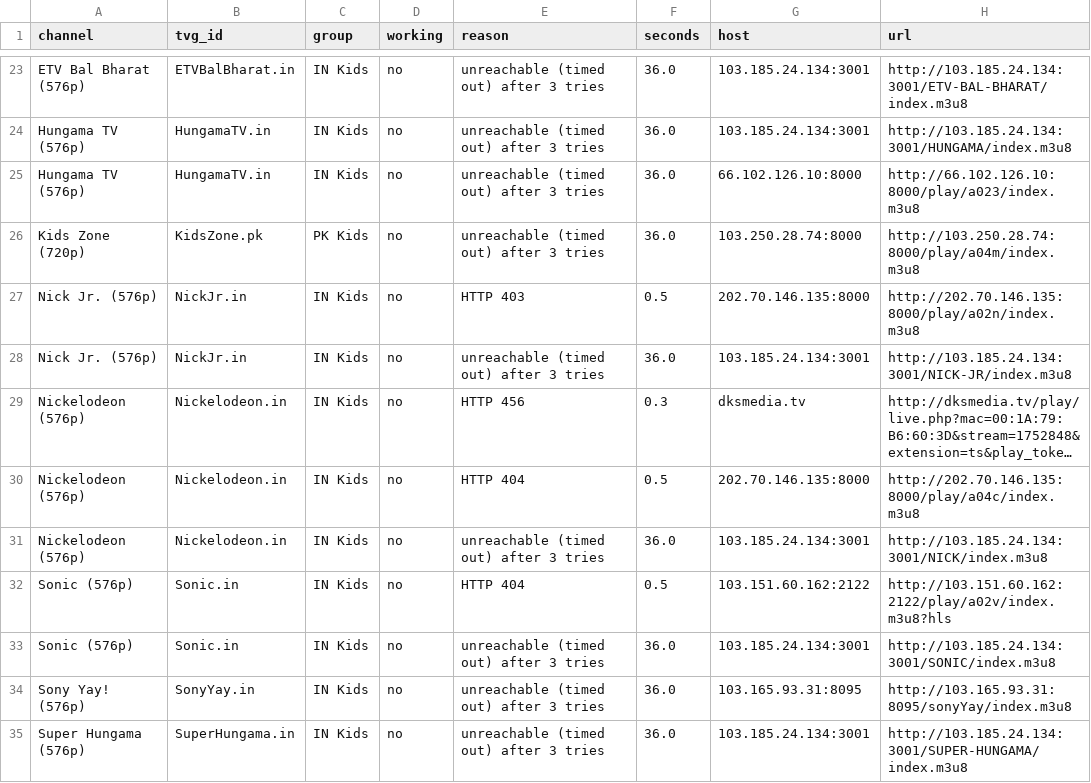
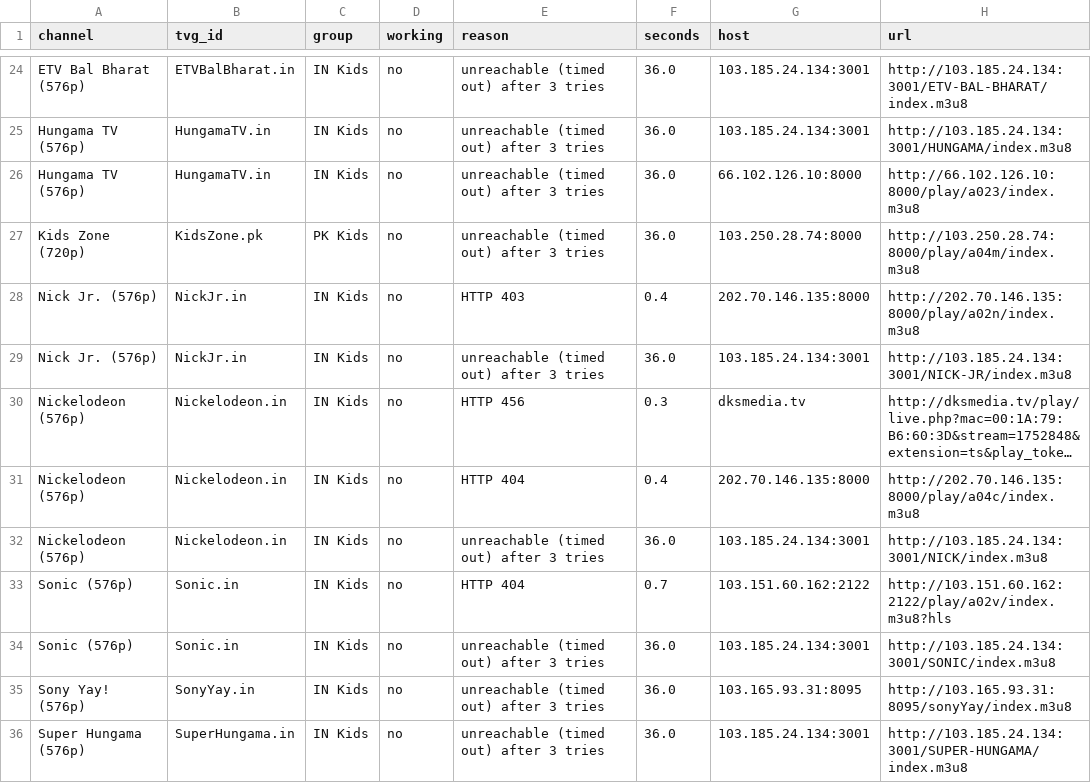
Before and after one commit to Inam321/tv, a CSV file: reports/kids-report.csv, drawn as a sheet; only a part is shown, gaps mark what is left out; long unchanged cells end in …; addresses are those after the commit; the diff covers the shown part only; the diff names each change by its address in the sheet, - before the commit and + after, or states it on an @@ line.

```diff
--- a/reports/kids-report.csv
+++ b/reports/kids-report.csv
-F28 (seconds): 0.5
+F28 (seconds): 0.4
-F31 (seconds): 0.5
+F31 (seconds): 0.4
-F33 (seconds): 0.5
+F33 (seconds): 0.7
```
Also changed, not shown: 1 added row and 24 edited cells elsewhere in this file, reports/entertainment-report.csv, reports/movies-report.csv, 18 other files.
